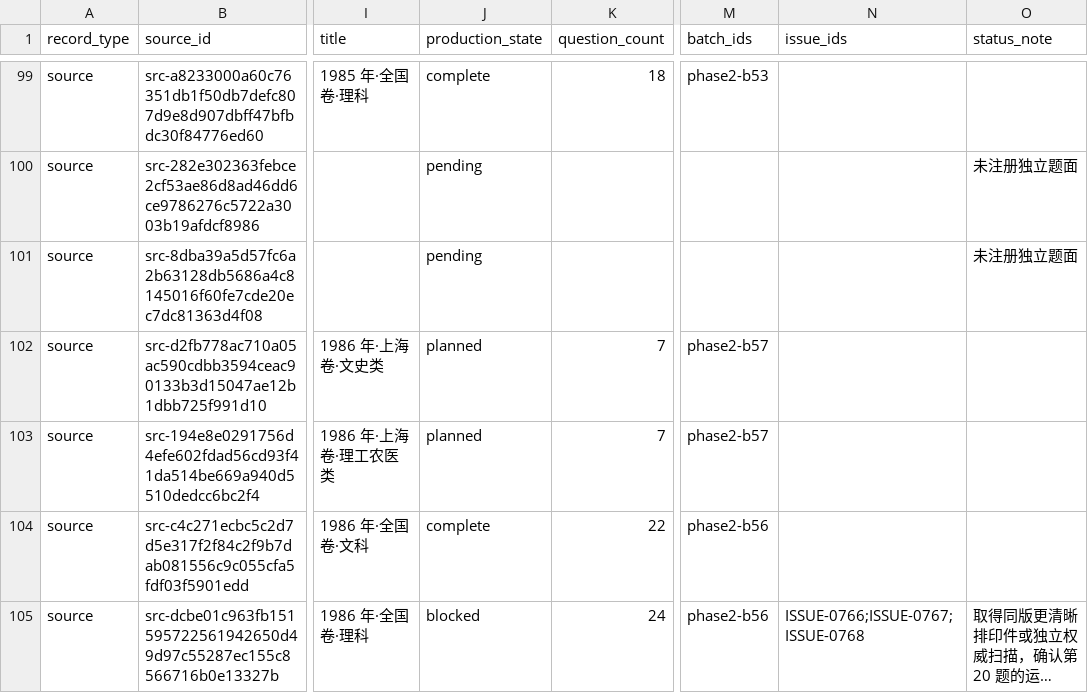
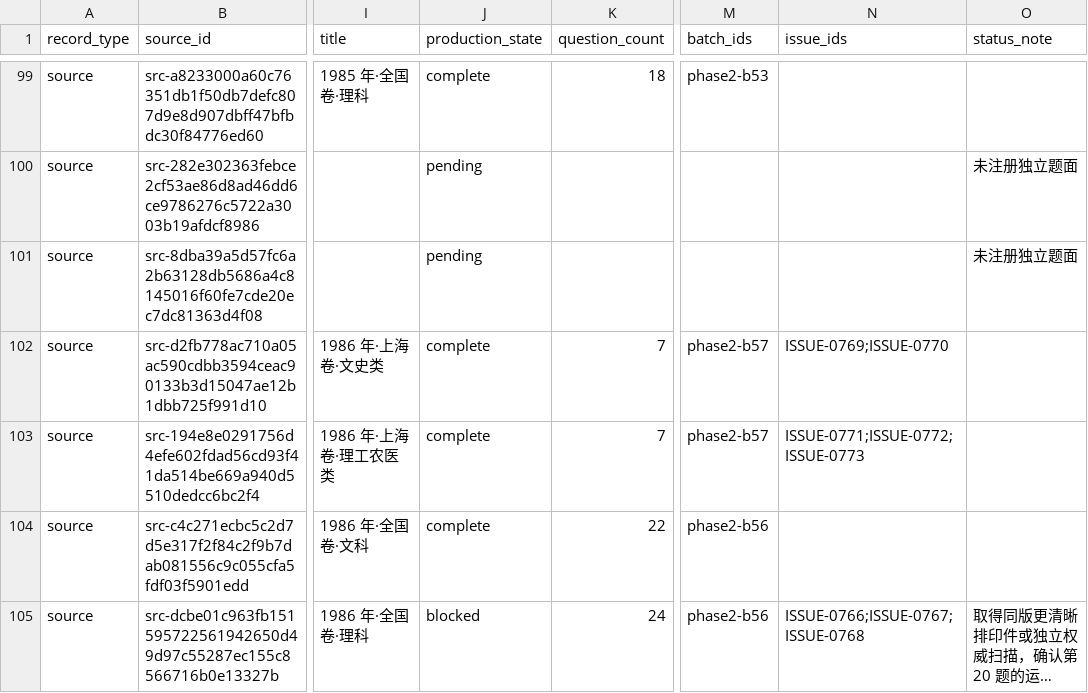
Before and after one commit to LightYourJourney/gaokao-math-latex, a CSV file: math-gaokao-latex/manifest.csv, drawn as a sheet; only a part is shown, gaps mark what is left out; long unchanged cells end in …; the diff names each change by its address in the sheet, - before the commit and + after, or states it on an @@ line.

Commit message:
chore(exams): finalize 1986 Shanghai math receipts

```diff
--- a/math-gaokao-latex/manifest.csv
+++ b/math-gaokao-latex/manifest.csv
-J102:J103 (production_state): planned
+J102:J103 (production_state): complete
-N102 (issue_ids): (empty)
+N102 (issue_ids): ISSUE-0769;ISSUE-0770
-N103 (issue_ids): (empty)
+N103 (issue_ids): ISSUE-0771;ISSUE-0772;ISSUE-0773
```
Also changed, not shown: 8 other files.
